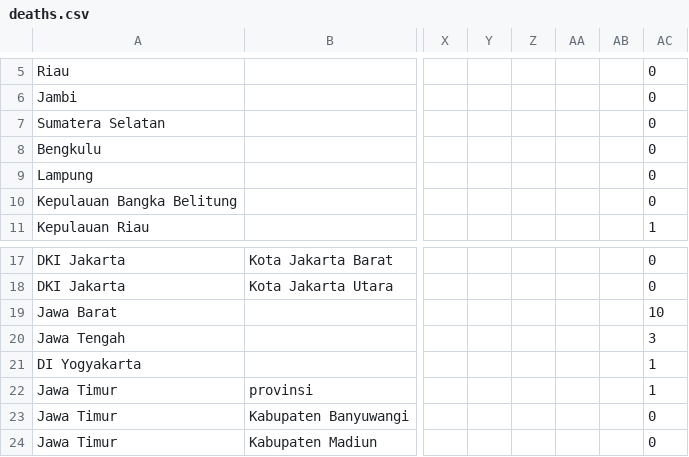
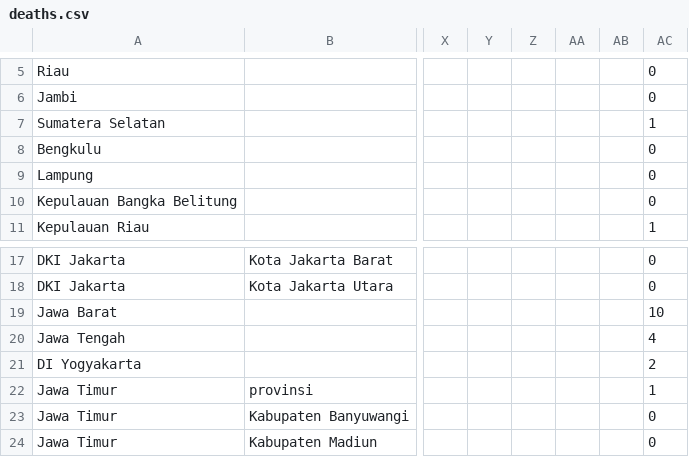
Before and after one commit to yogamuris/covid_indo_data, a CSV file: deaths.csv, drawn as a sheet; only a part is shown, gaps mark what is left out; the diff names each change by its address in the sheet, - before the commit and + after, or states it on an @@ line.

Commit message:
Update deaths.csv

```diff
--- a/deaths.csv
+++ b/deaths.csv
-AC7: 0
+AC7: 1
-AC20: 3
+AC20: 4
-AC21: 1
+AC21: 2
```
